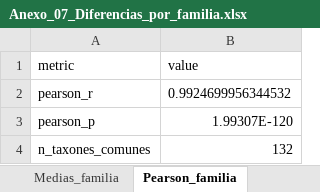
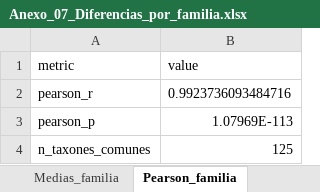
Before and after one commit to xXFenrir/16S-FenrirPipeline, an Excel workbook: Anexo_07_Diferencias_por_familia/Anexo_07_Diferencias_por_familia.xlsx, sheet Pearson_familia, drawn as a sheet; values as stored, in another font and other column widths than the file's, no borders; the diff names each change by its address in the sheet, - before the commit and + after, or states it on an @@ line.

```diff
--- a/Anexo_07_Diferencias_por_familia/Anexo_07_Diferencias_por_familia.xlsx (sheet Pearson_familia)
+++ b/Anexo_07_Diferencias_por_familia/Anexo_07_Diferencias_por_familia.xlsx (sheet Pearson_familia)
-B2 (value): 0.9924699956344532
+B2 (value): 0.9923736093484716
-B3 (value): 1.99307E-120
+B3 (value): 1.07969E-113
-B4 (value): 132
+B4 (value): 125
```
Also changed, not shown: sheet Medias_familia, sheet Familias_propias, sheet Familias_articulo, sheet Pearson_resumen, Anexo_03_Estadisticas_pre_limpieza/Anexo_03_Estadisticas_pre_limpieza.xlsx, Anexo_04_Estadisticas_post_limpieza/Anexo_04_Estadisticas_post_limpieza.xlsx, 20 other files.
